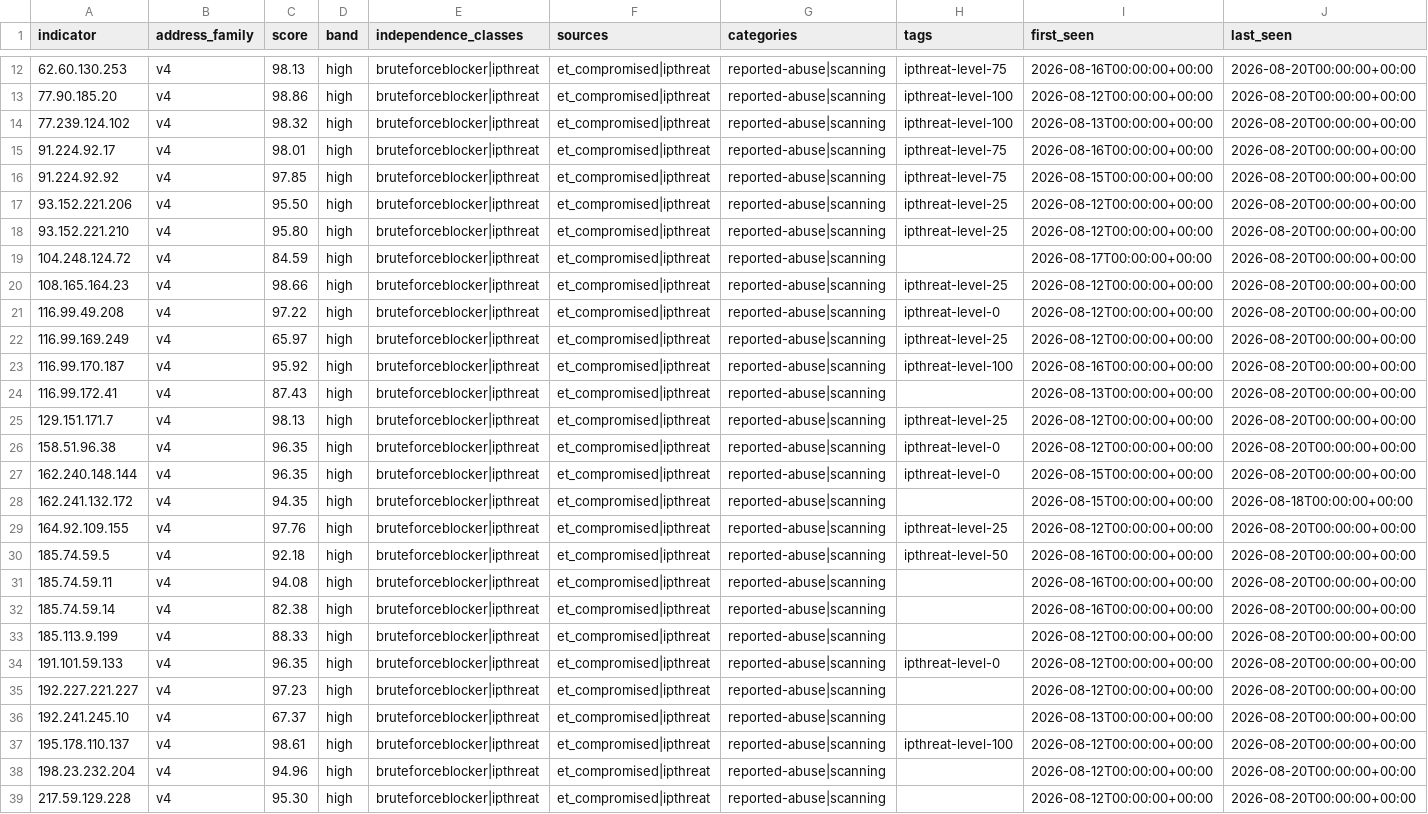
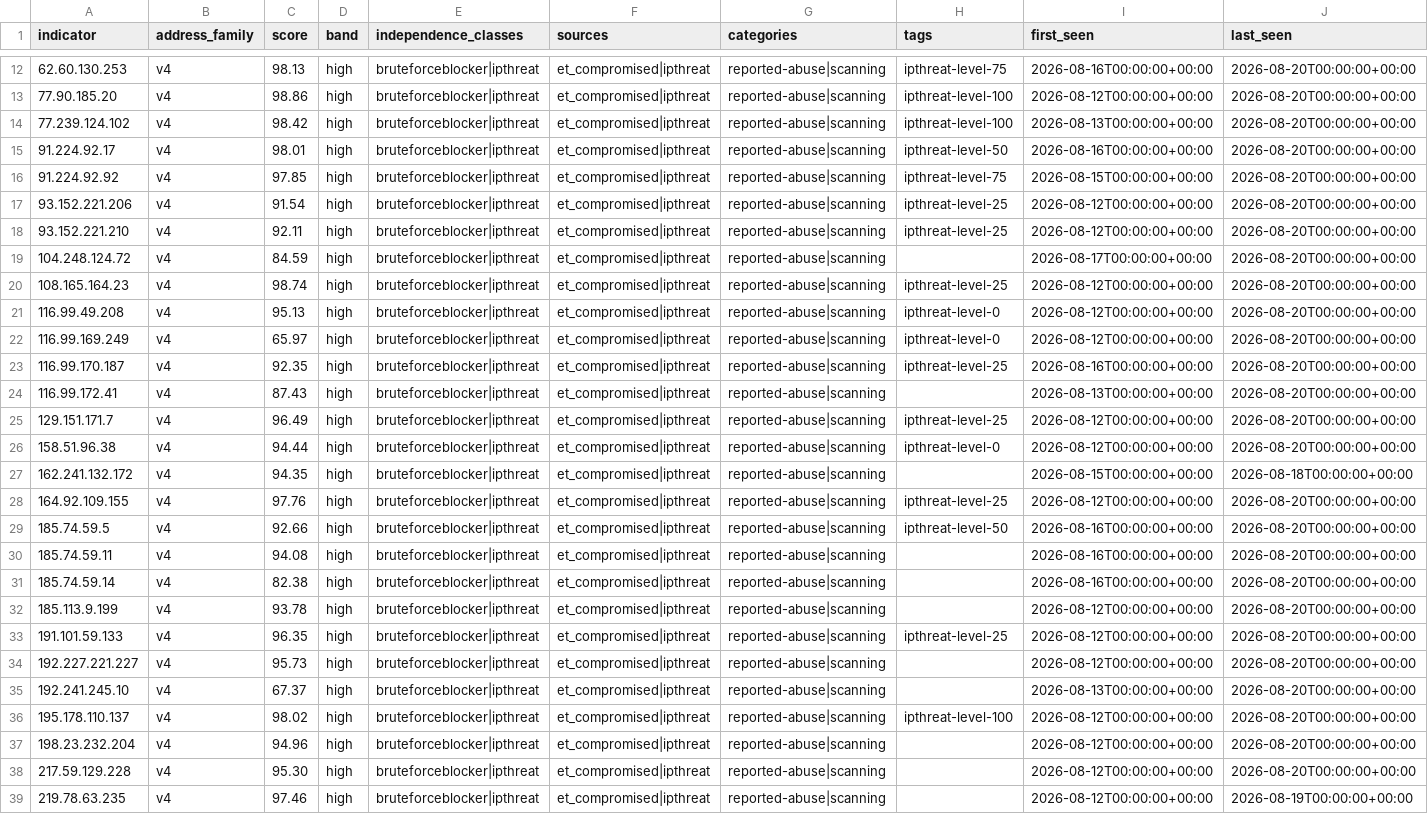
Before and after one commit to neilweitzel/xfeeds, a CSV file: feeds/clean/all.csv, drawn as a sheet; only a part is shown, gaps mark what is left out; the shorter side is filled out with more unchanged rows; removed rows and columns are numbered as before the commit, all else as after; rows hold the shown columns only; the diff covers the shown part only; the diff names each change by its address in the sheet, - before the commit and + after, or states it on an @@ line.

```diff
--- a/feeds/clean/all.csv
+++ b/feeds/clean/all.csv
-C14 (score): 98.32
+C14 (score): 98.42
-H15 (tags): ipthreat-level-75
+H15 (tags): ipthreat-level-50
-C17 (score): 95.50
+C17 (score): 91.54
-C18 (score): 95.80
+C18 (score): 92.11
-C20 (score): 98.66
+C20 (score): 98.74
-C21 (score): 97.22
+C21 (score): 95.13
-H22 (tags): ipthreat-level-25
+H22 (tags): ipthreat-level-0
-C23 (score): 95.92
+C23 (score): 92.35
-H23 (tags): ipthreat-level-100
+H23 (tags): ipthreat-level-25
-C25 (score): 98.13
+C25 (score): 96.49
-C26 (score): 96.35
+C26 (score): 94.44
-row 27: 162.240.148.144 | v4 | 96.35 | high | bruteforceblocker|ipthreat | et_compromised|ipthreat | reported-abuse|scanning | ipthreat-level-0 | 2026-08-15T00:00:00+00:00 | 2026-08-20T00:00:00+00:00
-C29 (score): 92.18
+C29 (score): 92.66
-C32 (score): 88.33
+C32 (score): 93.78
-H33 (tags): ipthreat-level-0
+H33 (tags): ipthreat-level-25
-C34 (score): 97.23
+C34 (score): 95.73
-C36 (score): 98.61
+C36 (score): 98.02
```
Also changed, not shown: 2 edited cells elsewhere in this file, 51 other files.
